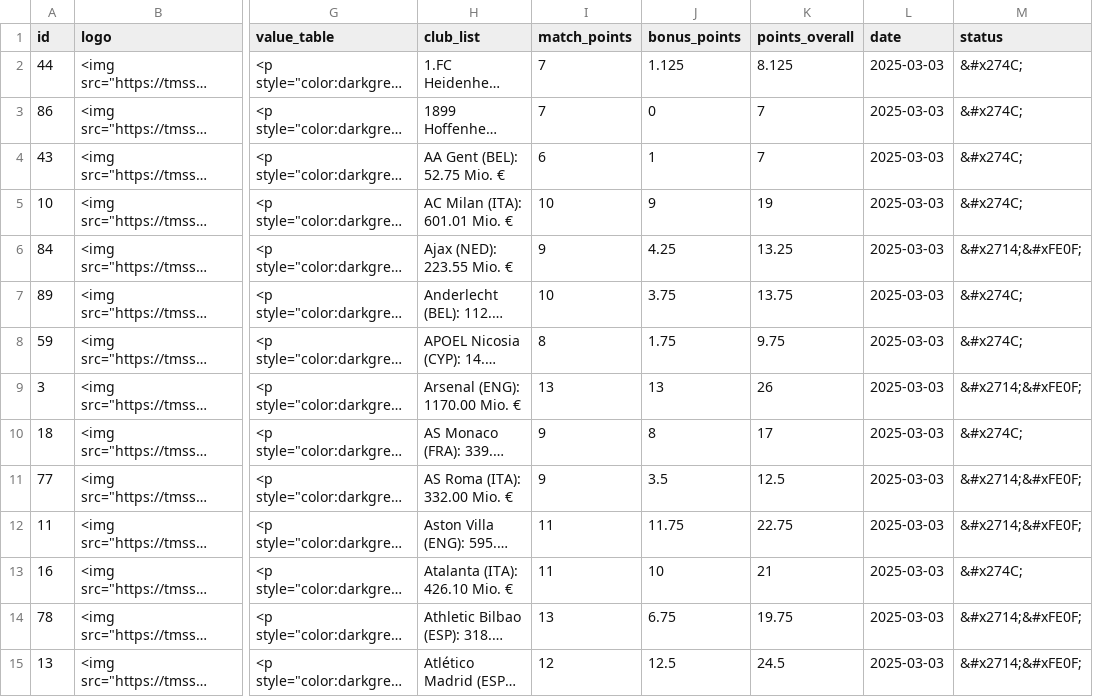
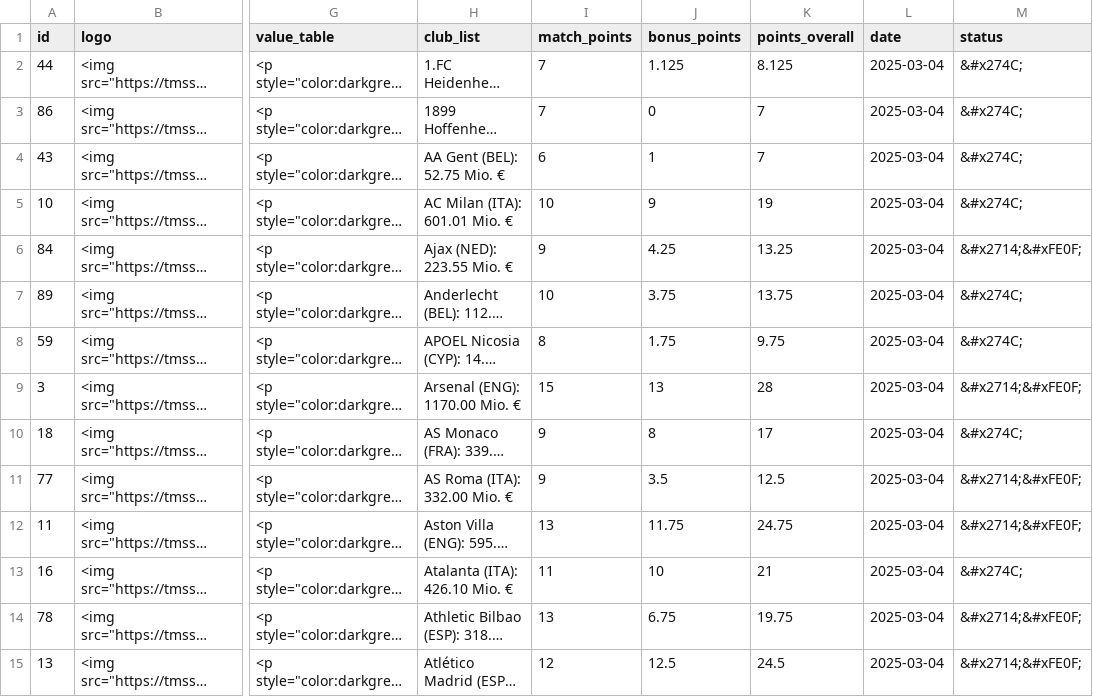
Before and after one commit to swissfootdata/UEFA_Rankings, a CSV file: Output/all_points_2024.csv, drawn as a sheet; only a part is shown, gaps mark what is left out; long unchanged cells end in …; the diff covers the shown part only; the diff names each change by its address in the sheet, - before the commit and + after, or states it on an @@ line.

```diff
--- a/Output/all_points_2024.csv
+++ b/Output/all_points_2024.csv
-L2:L15 (date): 2025-03-03
+L2:L15 (date): 2025-03-04
-I9 (match_points): 13
+I9 (match_points): 15
-K9 (points_overall): 26
+K9 (points_overall): 28
-I12 (match_points): 11
+I12 (match_points): 13
-K12 (points_overall): 22.75
+K12 (points_overall): 24.75
```
Also changed, not shown: 100 edited cells elsewhere in this file, Output/club_owner_data_2024.csv, Output/efficiency_clubs_2024.csv, 4 other files.
